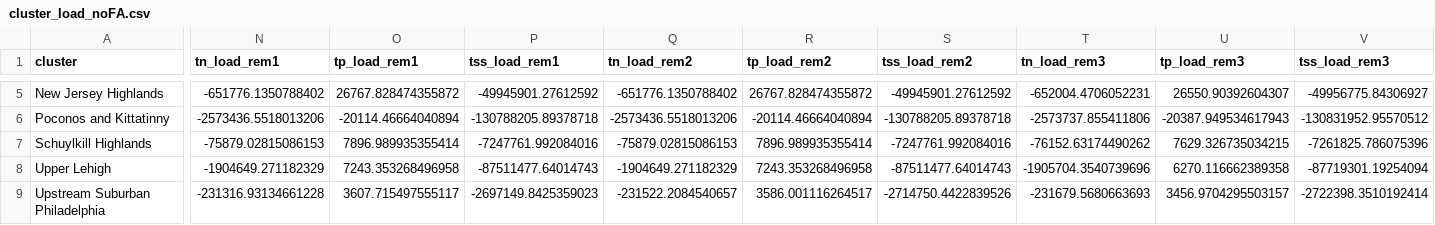
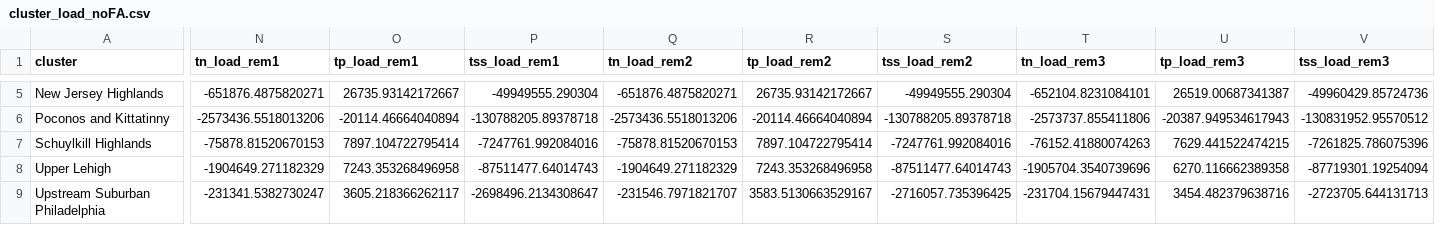
Before and after one commit to WikiWatershed/pollution-assessment, a CSV file: stage2/data_output/cluster_load_noFA.csv, drawn as a sheet; only a part is shown, gaps mark what is left out; the diff covers the shown part only; the diff names each change by its address in the sheet, - before the commit and + after, or states it on an @@ line.

```diff
--- a/stage2/data_output/cluster_load_noFA.csv
+++ b/stage2/data_output/cluster_load_noFA.csv
-N5 (tn_load_rem1): -651776.1350788402
+N5 (tn_load_rem1): -651876.4875820271
-O5 (tp_load_rem1): 26767.828474355872
+O5 (tp_load_rem1): 26735.93142172667
-P5 (tss_load_rem1): -49945901.27612592
+P5 (tss_load_rem1): -49949555.290304
-Q5 (tn_load_rem2): -651776.1350788402
+Q5 (tn_load_rem2): -651876.4875820271
-R5 (tp_load_rem2): 26767.828474355872
+R5 (tp_load_rem2): 26735.93142172667
-S5 (tss_load_rem2): -49945901.27612592
+S5 (tss_load_rem2): -49949555.290304
-T5 (tn_load_rem3): -652004.4706052231
+T5 (tn_load_rem3): -652104.8231084101
-U5 (tp_load_rem3): 26550.90392604307
+U5 (tp_load_rem3): 26519.00687341387
-V5 (tss_load_rem3): -49956775.84306927
+V5 (tss_load_rem3): -49960429.85724736
-N7 (tn_load_rem1): -75879.02815086153
+N7 (tn_load_rem1): -75878.81520670153
-O7 (tp_load_rem1): 7896.989935355414
+O7 (tp_load_rem1): 7897.104722795414
-Q7 (tn_load_rem2): -75879.02815086153
+Q7 (tn_load_rem2): -75878.81520670153
-R7 (tp_load_rem2): 7896.989935355414
+R7 (tp_load_rem2): 7897.104722795414
-T7 (tn_load_rem3): -76152.63174490262
+T7 (tn_load_rem3): -76152.41880074263
-U7 (tp_load_rem3): 7629.326735034215
+U7 (tp_load_rem3): 7629.441522474215
-N9 (tn_load_rem1): -231316.93134661228
+N9 (tn_load_rem1): -231341.5382730247
-O9 (tp_load_rem1): 3607.715497555117
+O9 (tp_load_rem1): 3605.218366262117
-P9 (tss_load_rem1): -2697149.8425359023
+P9 (tss_load_rem1): -2698496.2134308647
-Q9 (tn_load_rem2): -231522.2084540657
+Q9 (tn_load_rem2): -231546.7971821707
-R9 (tp_load_rem2): 3586.001116264517
+R9 (tp_load_rem2): 3583.5130663529167
-S9 (tss_load_rem2): -2714750.4422839526
+S9 (tss_load_rem2): -2716057.735396425
-T9 (tn_load_rem3): -231679.5680663693
+T9 (tn_load_rem3): -231704.15679447431
-U9 (tp_load_rem3): 3456.9704295503157
+U9 (tp_load_rem3): 3454.482379638716
-V9 (tss_load_rem3): -2722398.3510192414
+V9 (tss_load_rem3): -2723705.644131713
```
Also changed, not shown: 36 edited cells elsewhere in this file, stage2/data_output/cluster_loads.csv, stage2/data_output/drwi_load_all.csv, 6 other files.
